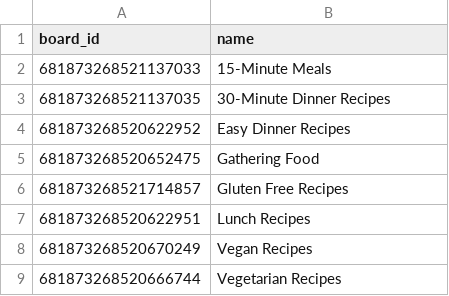
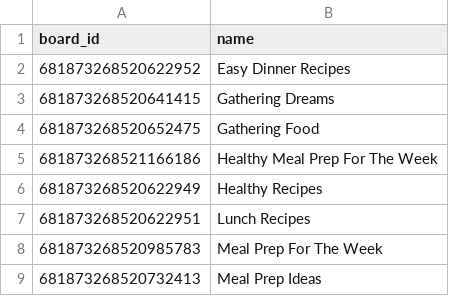
Before and after one commit to danielepemy/GDautoTW, a CSV file: board_list.csv, drawn as a sheet.

```diff
--- a/board_list.csv
+++ b/board_list.csv
@@ -1,9 +1,9 @@
 board_id,name
-681873268521137033,15-Minute Meals
-681873268521137035,30-Minute Dinner Recipes
 681873268520622952,Easy Dinner Recipes
+681873268520641415,Gathering Dreams
 681873268520652475,Gathering Food
-681873268521714857,Gluten Free Recipes
+681873268521166186,Healthy Meal Prep For The Week
+681873268520622949,Healthy Recipes
 681873268520622951,Lunch Recipes
-681873268520670249,Vegan Recipes
-681873268520666744,Vegetarian Recipes
+681873268520985783,Meal Prep For The Week
+681873268520732413,Meal Prep Ideas
```
Also changed, not shown: 2 other files.
